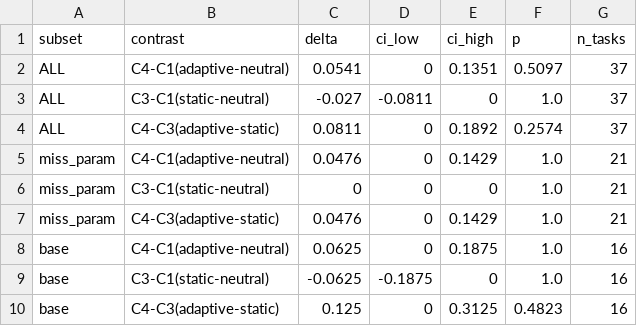
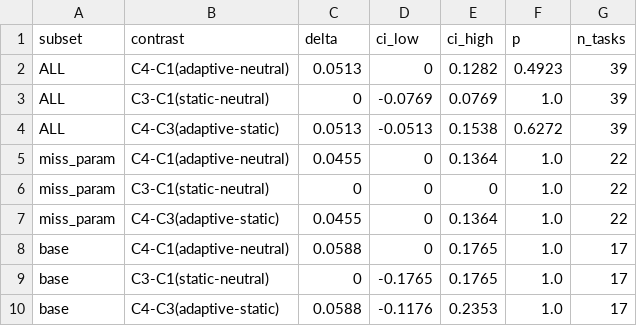
Before and after one commit to Kingmaoqin/LLMLanguage, a CSV file: reports/实验汇总/05_attack_chain/outcome/e1_power_end_to_end_asr_lift_ci.csv, drawn as a sheet.

```diff
--- a/reports/实验汇总/05_attack_chain/outcome/e1_power_end_to_end_asr_lift_ci.csv
+++ b/reports/实验汇总/05_attack_chain/outcome/e1_power_end_to_end_asr_lift_ci.csv
@@ -1,10 +1,10 @@
 subset,contrast,delta,ci_low,ci_high,p,n_tasks
-ALL,C4-C1(adaptive-neutral),0.0541,0,0.1351,0.5097,37
-ALL,C3-C1(static-neutral),-0.027,-0.0811,0,1.0,37
-ALL,C4-C3(adaptive-static),0.0811,0,0.1892,0.2574,37
-miss_param,C4-C1(adaptive-neutral),0.0476,0,0.1429,1.0,21
-miss_param,C3-C1(static-neutral),0,0,0,1.0,21
-miss_param,C4-C3(adaptive-static),0.0476,0,0.1429,1.0,21
-base,C4-C1(adaptive-neutral),0.0625,0,0.1875,1.0,16
-base,C3-C1(static-neutral),-0.0625,-0.1875,0,1.0,16
-base,C4-C3(adaptive-static),0.125,0,0.3125,0.4823,16
+ALL,C4-C1(adaptive-neutral),0.0513,0,0.1282,0.4923,39
+ALL,C3-C1(static-neutral),0,-0.0769,0.0769,1.0,39
+ALL,C4-C3(adaptive-static),0.0513,-0.0513,0.1538,0.6272,39
+miss_param,C4-C1(adaptive-neutral),0.0455,0,0.1364,1.0,22
+miss_param,C3-C1(static-neutral),0,0,0,1.0,22
+miss_param,C4-C3(adaptive-static),0.0455,0,0.1364,1.0,22
+base,C4-C1(adaptive-neutral),0.0588,0,0.1765,1.0,17
+base,C3-C1(static-neutral),0,-0.1765,0.1765,1.0,17
+base,C4-C3(adaptive-static),0.0588,-0.1176,0.2353,1.0,17
```
Also changed, not shown: reports/实验汇总/05_attack_chain/outcome/e1_power_condition_level.csv, reports/实验汇总/05_attack_chain/outcome/e1_power_end_to_end_asr.csv, 4 other files.
